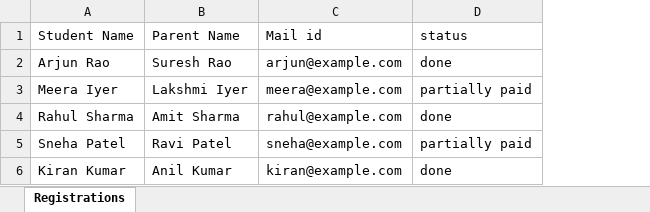
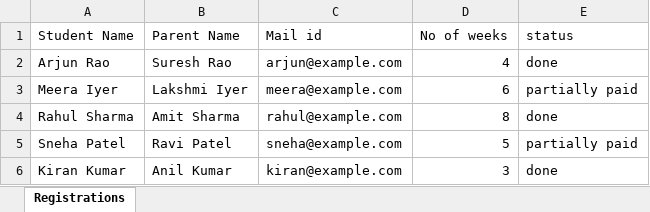
Before and after one commit to ItsVasl/qr-registration-system, an Excel workbook: sample_data.xlsx, sheet Registrations, drawn as a sheet; values as stored, in another font and other column widths than the file's, no borders; the diff names each change by its address in the sheet, - before the commit and + after, or states it on an @@ line.

Commit message:
Add files via upload

```diff
--- a/sample_data.xlsx (sheet Registrations)
+++ b/sample_data.xlsx (sheet Registrations)
+column D (No of weeks), rows 2-6: 4 | 6 | 8 | 5 | 3
```
